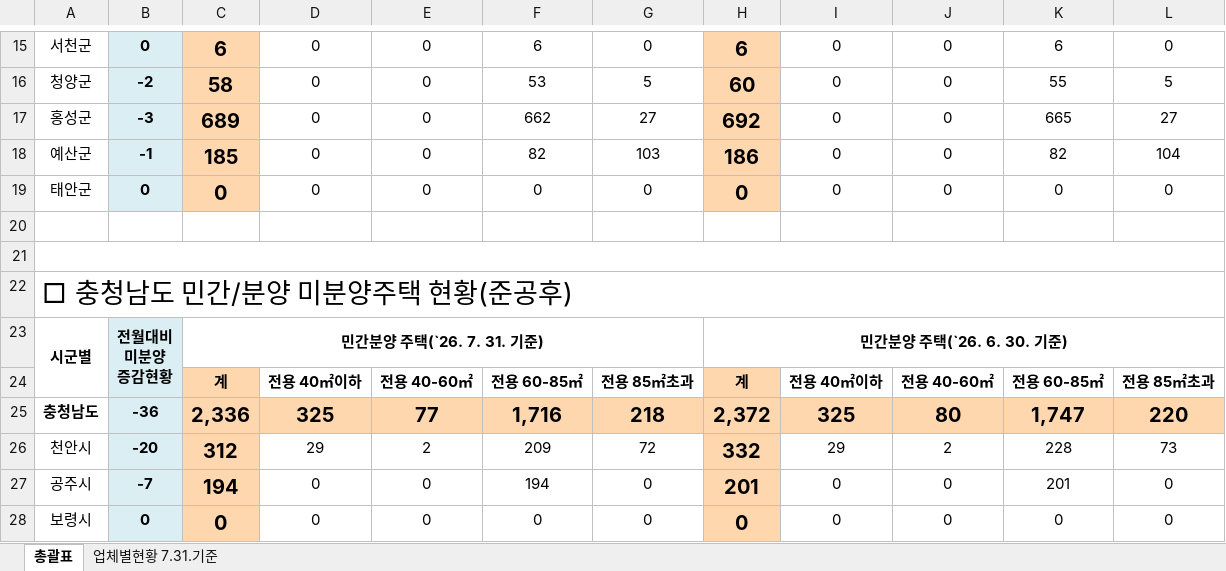
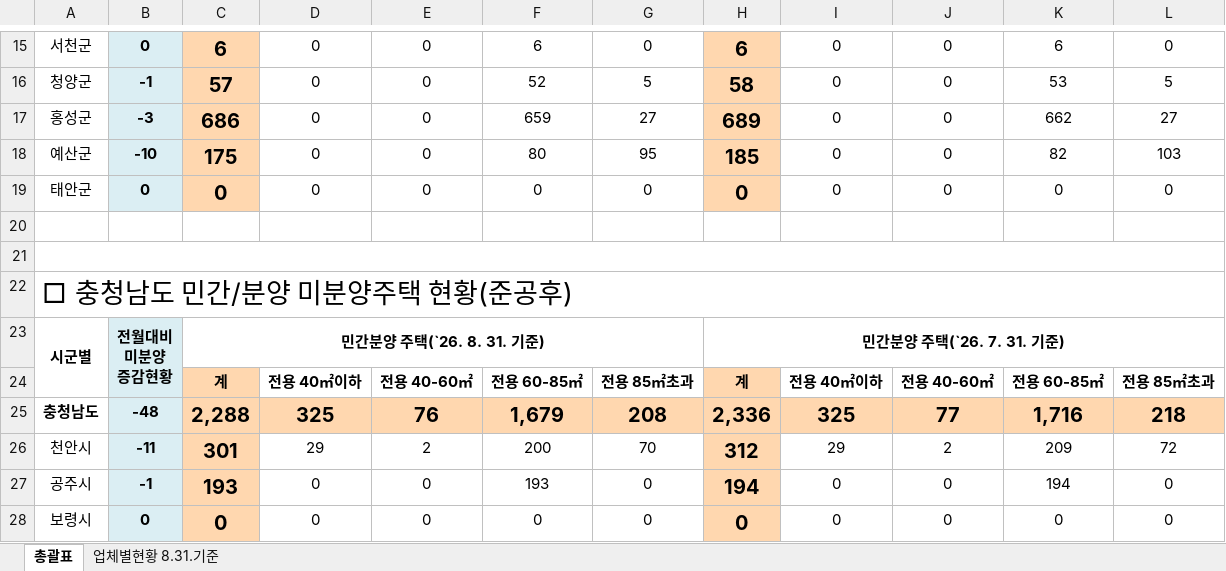
Before and after one commit to kr-ratings/apt-watch, an Excel workbook: site/data/units/chungnam.xlsx, sheet 총괄표, drawn as a sheet; only a part is shown, gaps mark what is left out; values as stored, in another font and other column widths than the file's, no borders; removed rows and columns are numbered as before the commit, all else as after; the diff covers the shown part only; the diff names each change by its address in the sheet, - before the commit and + after, or states it on an @@ line.

```diff
--- a/site/data/units/chungnam.xlsx (sheet 총괄표)
+++ b/site/data/units/chungnam.xlsx (sheet 총괄표)
-sheet tab: 업체별현황 7.31.기준
+sheet tab: 업체별현황 8.31.기준
-B16: -2
+B16: -1
-C16: 58
+C16: 57
-F16: 53
+F16: 52
-H16: 60
+H16: 58
-K16: 55
+K16: 53
-C17: 689
+C17: 686
-F17: 662
+F17: 659
-H17: 692
+H17: 689
-K17: 665
+K17: 662
-B18: -1
+B18: -10
-C18: 185
+C18: 175
-F18: 82
+F18: 80
-G18: 103
+G18: 95
-H18: 186
+H18: 185
-L18: 104
+L18: 103
-C23: 민간분양 주택(`26. 7. 31. 기준)
+C23: 민간분양 주택(`26. 8. 31. 기준)
-H23: 민간분양 주택(`26. 6. 30. 기준)
+H23: 민간분양 주택(`26. 7. 31. 기준)
-row 25: 충청남도 | -36 | 2,336 | 325 | 77 | 1,716 | 218 | 2,372 | 325 | 80 | 1,747 | 220
+row 25: 충청남도 | -48 | 2,288 | 325 | 76 | 1,679 | 208 | 2,336 | 325 | 77 | 1,716 | 218
-B26: -20
+B26: -11
-C26: 312
+C26: 301
-F26: 209
+F26: 200
-G26: 72
+G26: 70
-H26: 332
+H26: 312
-K26: 228
+K26: 209
-L26: 73
+L26: 72
-B27: -7
+B27: -1
-C27: 194
+C27: 193
-F27: 194
+F27: 193
-H27: 201
+H27: 194
-K27: 201
+K27: 194
```
Also changed, not shown: 4 added rows, 4 removed rows, 122 edited cells and cell formats elsewhere in this sheet, charts or pictures, 5 other files.
